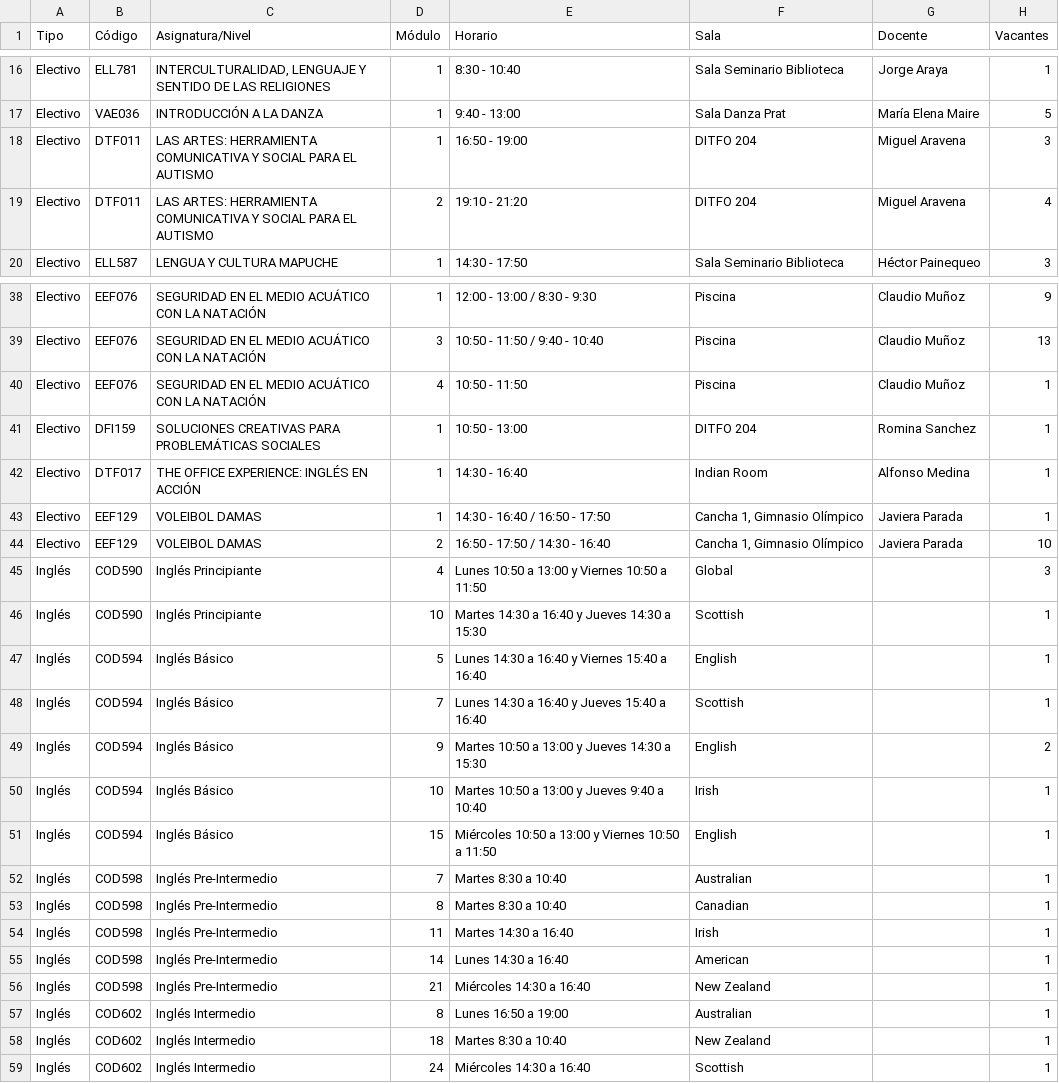
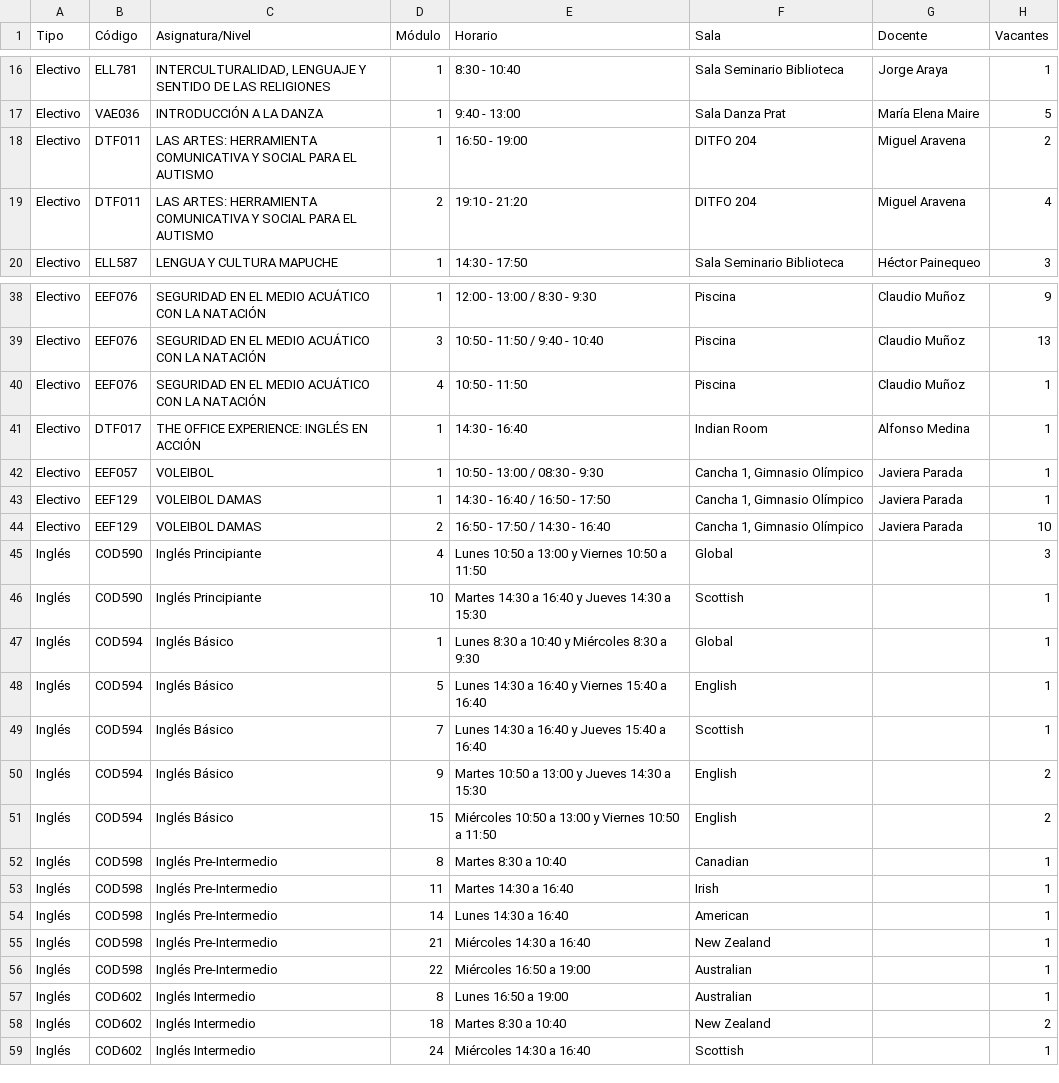
Before and after one commit to felipeopazo-ufro/cupos-ufro, a CSV file: cupos-disponibles-2026-2.csv, drawn as a sheet; only a part is shown, gaps mark what is left out.

```diff
--- a/cupos-disponibles-2026-2.csv
+++ b/cupos-disponibles-2026-2.csv
@@ -17,3 +17,3 @@
 "Electivo";"VAE036";"INTRODUCCIÓN A LA DANZA";"1";"9:40 - 13:00";"Sala Danza Prat";"María Elena Maire";"5"
-"Electivo";"DTF011";"LAS ARTES: HERRAMIENTA COMUNICATIVA Y SOCIAL PARA EL AUTISMO";"1";"16:50 - 19:00";"DITFO 204";"Miguel Aravena";"3"
+"Electivo";"DTF011";"LAS ARTES: HERRAMIENTA COMUNICATIVA Y SOCIAL PARA EL AUTISMO";"1";"16:50 - 19:00";"DITFO 204";"Miguel Aravena";"2"
 "Electivo";"DTF011";"LAS ARTES: HERRAMIENTA COMUNICATIVA Y SOCIAL PARA EL AUTISMO";"2";"19:10 - 21:20";"DITFO 204";"Miguel Aravena";"4"
@@ -40,4 +40,4 @@
 "Electivo";"EEF076";"SEGURIDAD EN EL MEDIO ACUÁTICO CON LA NATACIÓN";"4";"10:50 - 11:50";"Piscina";"Claudio Muñoz";"1"
-"Electivo";"DFI159";"SOLUCIONES CREATIVAS PARA PROBLEMÁTICAS SOCIALES";"1";"10:50 - 13:00";"DITFO 204";"Romina Sanchez";"1"
 "Electivo";"DTF017";"THE OFFICE EXPERIENCE: INGLÉS EN ACCIÓN";"1";"14:30 - 16:40";"Indian Room";"Alfonso Medina";"1"
+"Electivo";"EEF057";"VOLEIBOL";"1";"10:50 - 13:00 / 08:30 - 9:30";"Cancha 1, Gimnasio Olímpico";"Javiera Parada";"1"
 "Electivo";"EEF129";"VOLEIBOL DAMAS";"1";"14:30 - 16:40 / 16:50 - 17:50";"Cancha 1, Gimnasio Olímpico";"Javiera Parada";"1"
@@ -46,2 +46,3 @@
 "Inglés";"COD590";"Inglés Principiante";"10";"Martes 14:30 a 16:40 y Jueves 14:30 a 15:30";"Scottish";"";"1"
+"Inglés";"COD594";"Inglés Básico";"1";"Lunes 8:30 a 10:40 y Miércoles 8:30 a 9:30";"Global";"";"1"
 "Inglés";"COD594";"Inglés Básico";"5";"Lunes 14:30 a 16:40 y Viernes 15:40 a 16:40";"English";"";"1"
@@ -49,5 +50,3 @@
 "Inglés";"COD594";"Inglés Básico";"9";"Martes 10:50 a 13:00 y Jueves 14:30 a 15:30";"English";"";"2"
-"Inglés";"COD594";"Inglés Básico";"10";"Martes 10:50 a 13:00 y Jueves 9:40 a 10:40";"Irish";"";"1"
-"Inglés";"COD594";"Inglés Básico";"15";"Miércoles 10:50 a 13:00 y Viernes 10:50 a 11:50";"English";"";"1"
-"Inglés";"COD598";"Inglés Pre-Intermedio";"7";"Martes 8:30 a 10:40";"Australian";"";"1"
+"Inglés";"COD594";"Inglés Básico";"15";"Miércoles 10:50 a 13:00 y Viernes 10:50 a 11:50";"English";"";"2"
 "Inglés";"COD598";"Inglés Pre-Intermedio";"8";"Martes 8:30 a 10:40";"Canadian";"";"1"
@@ -56,4 +55,5 @@
 "Inglés";"COD598";"Inglés Pre-Intermedio";"21";"Miércoles 14:30 a 16:40";"New Zealand";"";"1"
+"Inglés";"COD598";"Inglés Pre-Intermedio";"22";"Miércoles 16:50 a 19:00";"Australian";"";"1"
 "Inglés";"COD602";"Inglés Intermedio";"8";"Lunes 16:50 a 19:00";"Australian";"";"1"
-"Inglés";"COD602";"Inglés Intermedio";"18";"Martes 8:30 a 10:40";"New Zealand";"";"1"
+"Inglés";"COD602";"Inglés Intermedio";"18";"Martes 8:30 a 10:40";"New Zealand";"";"2"
 "Inglés";"COD602";"Inglés Intermedio";"24";"Miércoles 14:30 a 16:40";"Scottish";"";"1"
```
Also changed, not shown: 1 other file.
